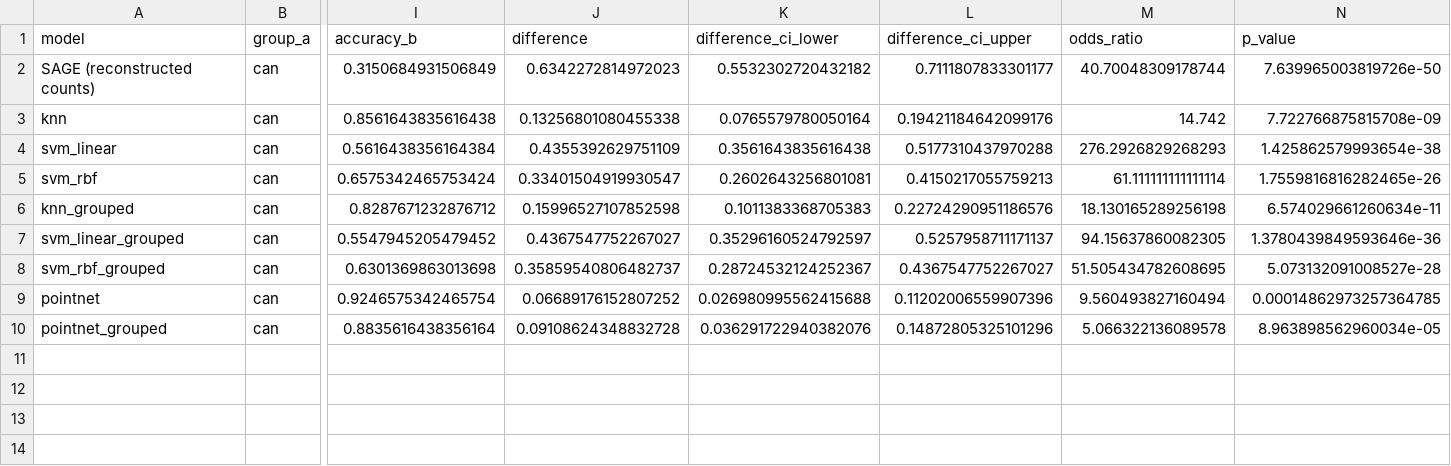
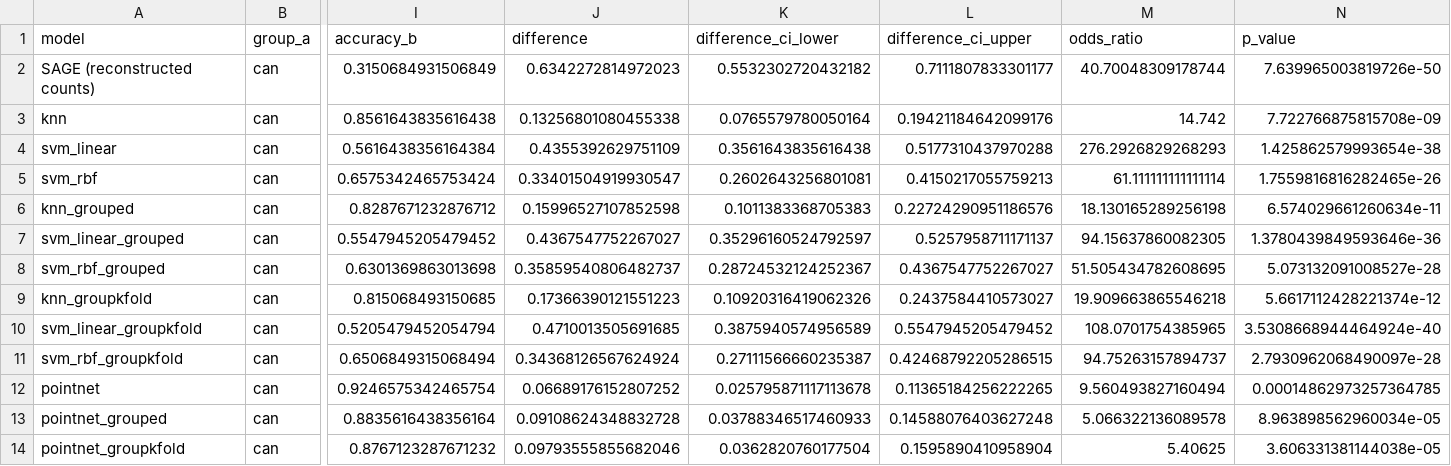
Before and after one commit to shreyan01/pnsg_superquadrics, a CSV file: sage_baseline_experiments/results/task5/can_vs_bottle_tests.csv, drawn as a sheet; only a part is shown, gaps mark what is left out; addresses are those after the commit; rows hold the shown columns only; the diff names each change by its address in the sheet, - before the commit and + after, or states it on an @@ line.

```diff
--- a/sage_baseline_experiments/results/task5/can_vs_bottle_tests.csv
+++ b/sage_baseline_experiments/results/task5/can_vs_bottle_tests.csv
+row 9: knn_groupkfold | can | 0.815068493150685 | 0.17366390121551223 | 0.10920316419062326 | 0.2437584410573027 | 19.909663865546218 | 5.6617112428221374e-12
+row 10: svm_linear_groupkfold | can | 0.5205479452054794 | 0.4710013505691685 | 0.3875940574956589 | 0.5547945205479452 | 108.0701754385965 | 3.5308668944464924e-40
+row 11: svm_rbf_groupkfold | can | 0.6506849315068494 | 0.34368126567624924 | 0.27111566660235387 | 0.42468792205286515 | 94.75263157894737 | 2.7930962068490097e-28
-K12 (difference_ci_lower): 0.026980995562415688
+K12 (difference_ci_lower): 0.025795871117113678
-L12 (difference_ci_upper): 0.11202006559907396
+L12 (difference_ci_upper): 0.11365184256222265
-K13 (difference_ci_lower): 0.036291722940382076
+K13 (difference_ci_lower): 0.03788346517460933
-L13 (difference_ci_upper): 0.14872805325101296
+L13 (difference_ci_upper): 0.14588076403627248
+row 14: pointnet_groupkfold | can | 0.8767123287671232 | 0.09793555855682046 | 0.0362820760177504 | 0.1595890410958904 | 5.40625 | 3.606331381144038e-05
```
Also changed, not shown: sage_baseline_experiments/results/task2/task1_task2_summary.csv, sage_baseline_experiments/results/task5/bootstrap_ci_summary.csv, 41 other files.
